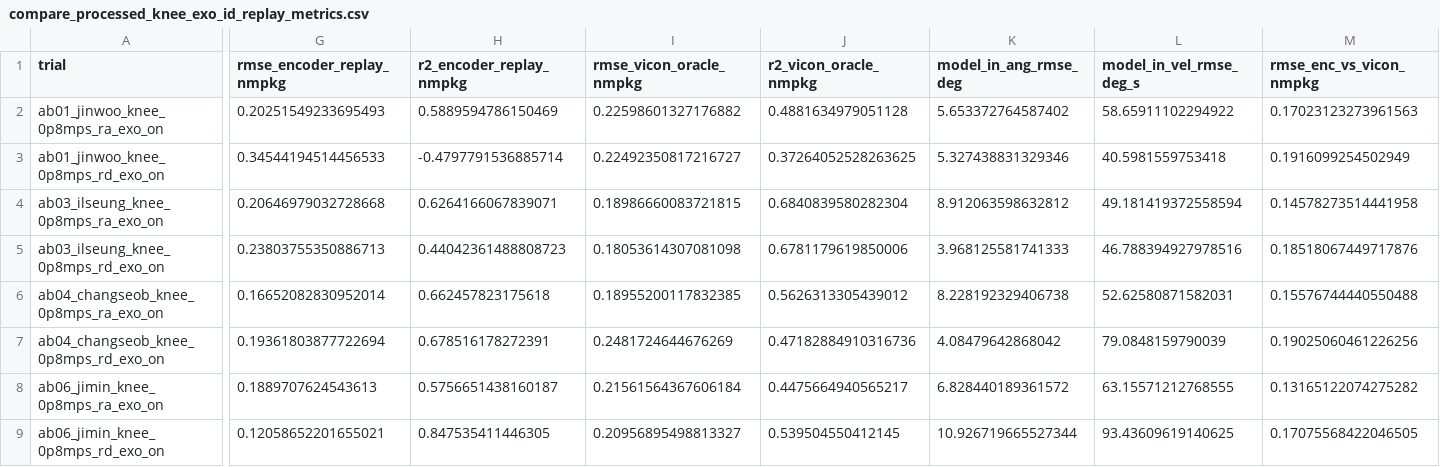
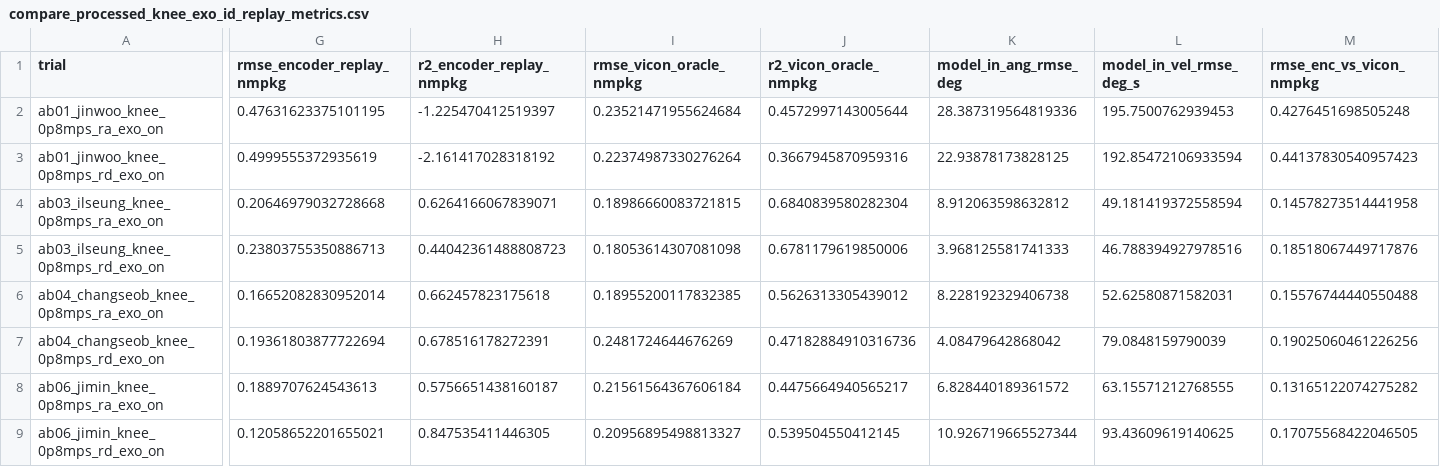
Before and after one commit to luorix1/MeMo-IK-ID, a CSV file: analysis/cache/compare_processed_knee_exo_id_replay_metrics.csv, drawn as a sheet; only a part is shown, gaps mark what is left out; the diff covers the shown part only; the diff names each change by its address in the sheet, - before the commit and + after, or states it on an @@ line.

Commit message:
Update analysis

```diff
--- a/analysis/cache/compare_processed_knee_exo_id_replay_metrics.csv
+++ b/analysis/cache/compare_processed_knee_exo_id_replay_metrics.csv
-G2 (rmse_encoder_replay_nmpkg): 0.20251549233695493
+G2 (rmse_encoder_replay_nmpkg): 0.47631623375101195
-H2 (r2_encoder_replay_nmpkg): 0.5889594786150469
+H2 (r2_encoder_replay_nmpkg): -1.225470412519397
-I2 (rmse_vicon_oracle_nmpkg): 0.22598601327176882
+I2 (rmse_vicon_oracle_nmpkg): 0.23521471955624684
-J2 (r2_vicon_oracle_nmpkg): 0.4881634979051128
+J2 (r2_vicon_oracle_nmpkg): 0.4572997143005644
-K2 (model_in_ang_rmse_deg): 5.653372764587402
+K2 (model_in_ang_rmse_deg): 28.387319564819336
-L2 (model_in_vel_rmse_deg_s): 58.65911102294922
+L2 (model_in_vel_rmse_deg_s): 195.7500762939453
-M2 (rmse_enc_vs_vicon_nmpkg): 0.17023123273961563
+M2 (rmse_enc_vs_vicon_nmpkg): 0.4276451698505248
-G3 (rmse_encoder_replay_nmpkg): 0.34544194514456533
+G3 (rmse_encoder_replay_nmpkg): 0.4999555372935619
-H3 (r2_encoder_replay_nmpkg): -0.4797791536885714
+H3 (r2_encoder_replay_nmpkg): -2.161417028318192
-I3 (rmse_vicon_oracle_nmpkg): 0.22492350817216727
+I3 (rmse_vicon_oracle_nmpkg): 0.22374987330276264
-J3 (r2_vicon_oracle_nmpkg): 0.37264052528263625
+J3 (r2_vicon_oracle_nmpkg): 0.3667945870959316
-K3 (model_in_ang_rmse_deg): 5.327438831329346
+K3 (model_in_ang_rmse_deg): 22.93878173828125
-L3 (model_in_vel_rmse_deg_s): 40.5981559753418
+L3 (model_in_vel_rmse_deg_s): 192.85472106933594
-M3 (rmse_enc_vs_vicon_nmpkg): 0.1916099254502949
+M3 (rmse_enc_vs_vicon_nmpkg): 0.44137830540957423
```
Also changed, not shown: 4 edited cells elsewhere in this file, analysis/paper_outputs/knee_exo/table2_per_trial.csv, 14 other files.
